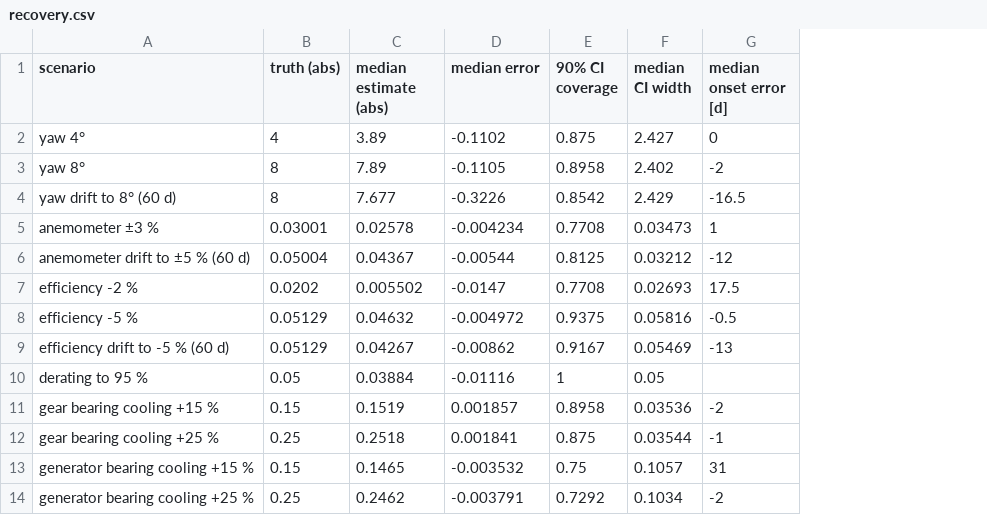
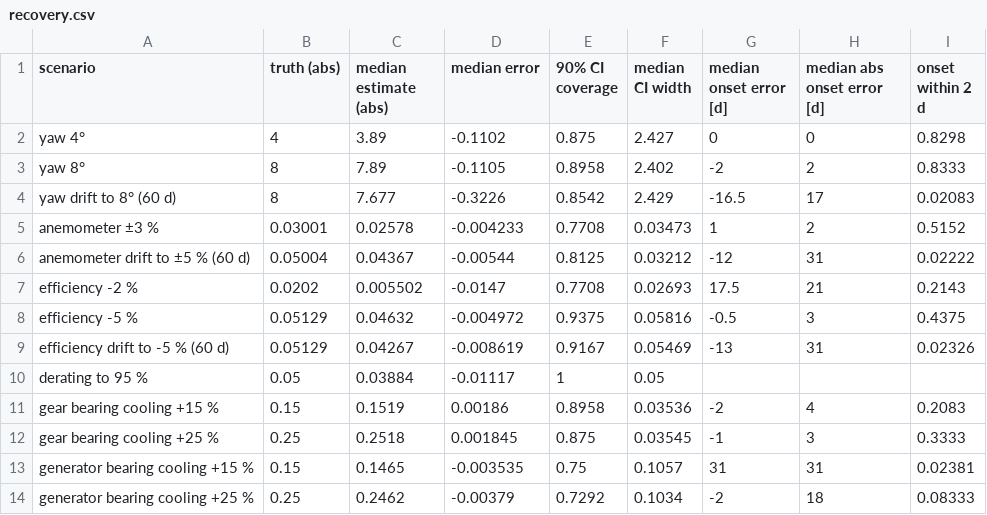
Before and after one commit to kwwaleszczynski-del/wind-bayes-twin, a CSV file: results/recovery.csv, drawn as a sheet; the diff names each change by its address in the sheet, - before the commit and + after, or states it on an @@ line.

```diff
--- a/results/recovery.csv
+++ b/results/recovery.csv
+column H (median abs onset error [d]), rows 2-14: 0 | 2 | 17 | 2 | 31 | 21 | 3 | 31 |  | 4 | 3 | 31 | 18
+column I (onset within 2 d), rows 2-14: 0.8298 | 0.8333 | 0.02083 | 0.5152 | 0.02222 | 0.2143 | 0.4375 | 0.02326 |  | 0.2083 | 0.3333 | 0.02381 | 0.08333
-D5 (median error): -0.004234
+D5 (median error): -0.004233
-D9 (median error): -0.00862
+D9 (median error): -0.008619
-D10 (median error): -0.01116
+D10 (median error): -0.01117
-D11 (median error): 0.001857
+D11 (median error): 0.00186
-D12 (median error): 0.001841
+D12 (median error): 0.001845
-F12 (median CI width): 0.03544
+F12 (median CI width): 0.03545
-D13 (median error): -0.003532
+D13 (median error): -0.003535
-D14 (median error): -0.003791
+D14 (median error): -0.00379
```
Also changed, not shown: results/recovery_particle.csv, results/recovery_particle_unguided.csv, 20 other files.
